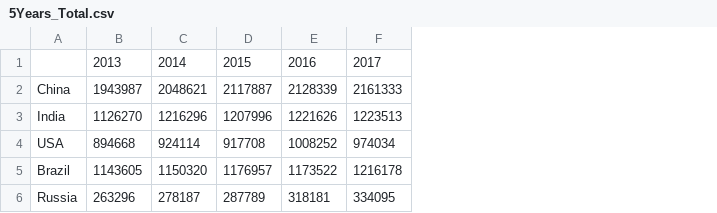
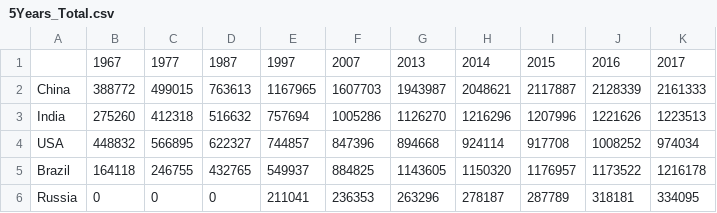
Before and after one commit to ningchen8743/Food-Feed-Analysis-for-Top-5-Countries, a CSV file: data/5Years_Total.csv, drawn as a sheet; the diff names each change by its address in the sheet, - before the commit and + after, or states it on an @@ line.

Commit message:
modified year length

```diff
--- a/data/5Years_Total.csv
+++ b/data/5Years_Total.csv
+column B, rows 1-6: 1967 | 388772 | 275260 | 448832 | 164118 | 0
+column C, rows 1-6: 1977 | 499015 | 412318 | 566895 | 246755 | 0
+column D, rows 1-6: 1987 | 763613 | 516632 | 622327 | 432765 | 0
+column E, rows 1-6: 1997 | 1167965 | 757694 | 744857 | 549937 | 211041
+column F, rows 1-6: 2007 | 1607703 | 1005286 | 847396 | 884825 | 236353
```
